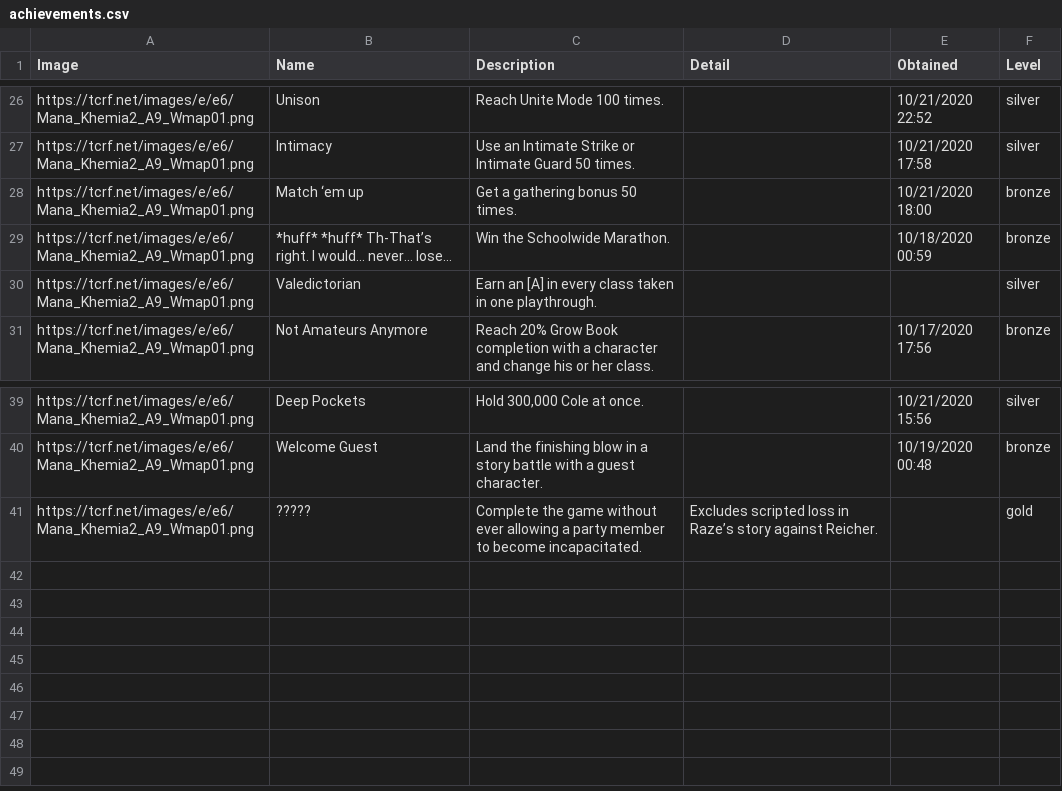
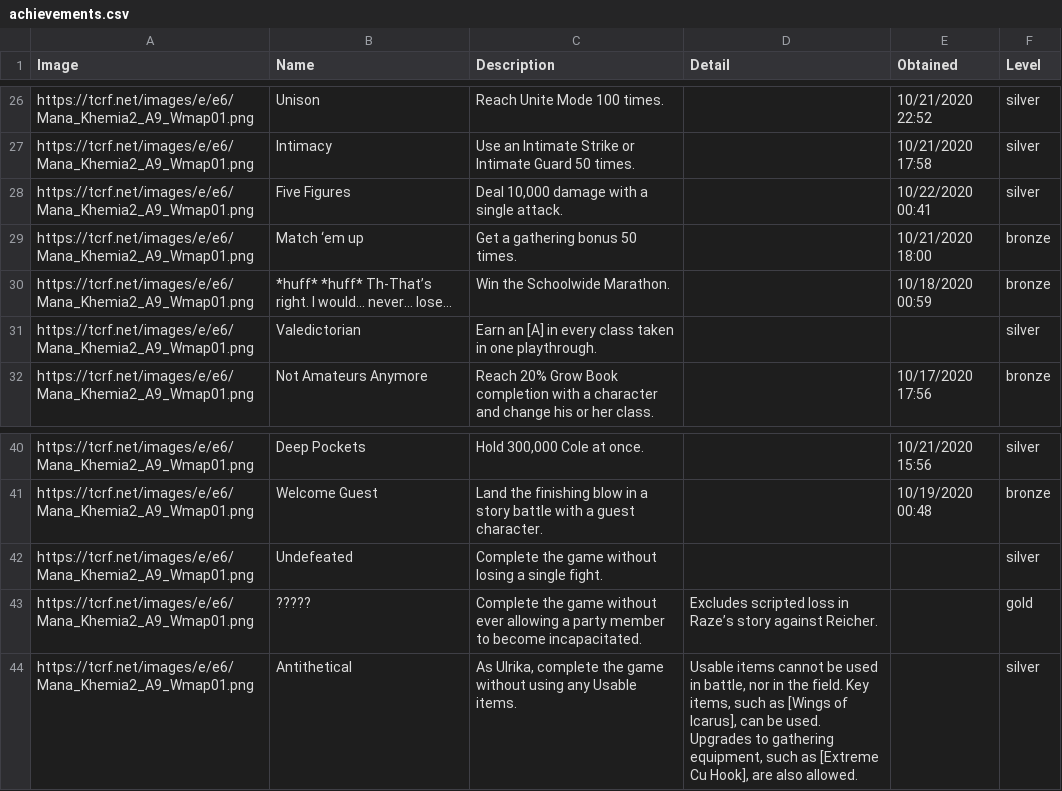
Before and after one commit to lilellia/pixielf.github.io, a CSV file: mk2/raw_data/achievements.csv, drawn as a sheet; only a part is shown, gaps mark what is left out; the diff names each change by its address in the sheet, - before the commit and + after, or states it on an @@ line.

Commit message:
move MK1 achievements to CSV as well

```diff
--- a/mk2/raw_data/achievements.csv
+++ b/mk2/raw_data/achievements.csv
+row 28: https://tcrf.net/images/e/e6/Mana_Khemia2_A9_Wmap01.png | Five Figures | Deal 10,000 damage with a single attack. |  | 10/22/2020 00:41 | silver
+row 42: https://tcrf.net/images/e/e6/Mana_Khemia2_A9_Wmap01.png | Undefeated | Complete the game without losing a single fight. |  |  | silver
+row 44: https://tcrf.net/images/e/e6/Mana_Khemia2_A9_Wmap01.png | Antithetical | As Ulrika, complete the game without using any Usable items. | Usable items cannot be used in battle, nor in the field. Key items, such as [Wings of Icarus], can be used. Upgrades to gathering equipment, such as [Extreme Cu Hook], are also allowed. |  | silver
```
Also changed, not shown: 3 other files.
